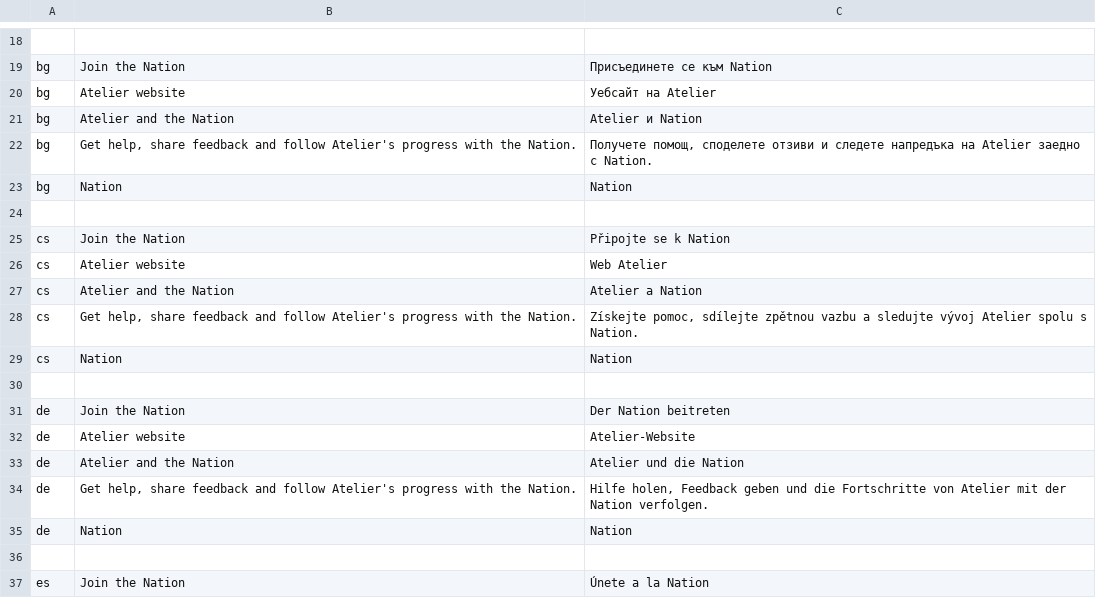
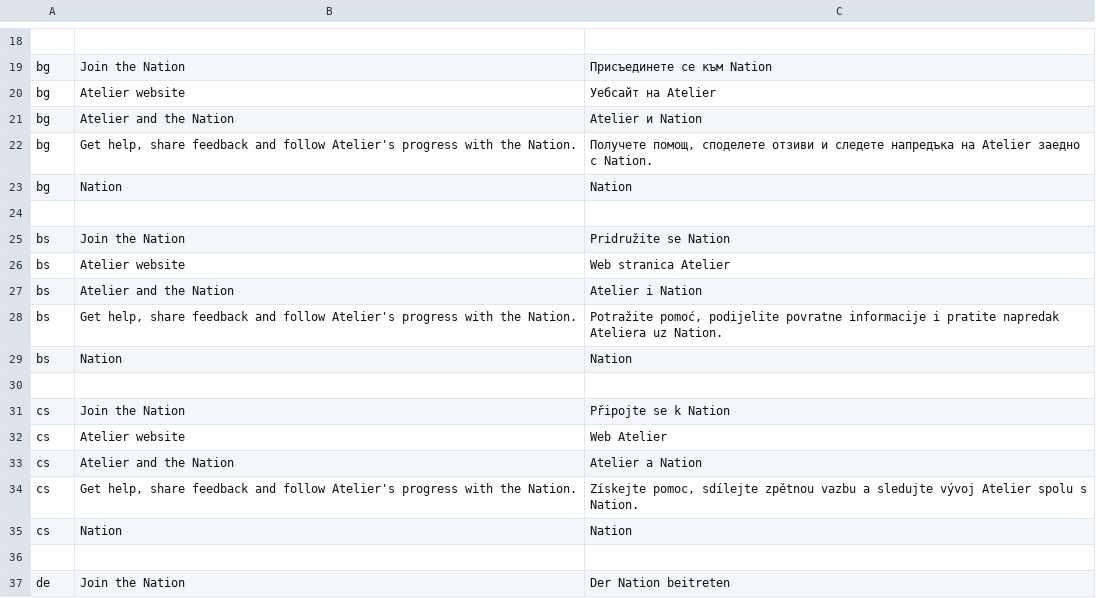
Before and after one commit to Aetherion-Nation-Builders/atelier-seal, a TSV file: crates/ui-egui/src/i18n/brand.tsv, drawn as a sheet; only a part is shown, gaps mark what is left out; the shorter side is filled out with more unchanged rows; the diff names each change by its address in the sheet, - before the commit and + after, or states it on an @@ line.

```diff
--- a/crates/ui-egui/src/i18n/brand.tsv
+++ b/crates/ui-egui/src/i18n/brand.tsv
+row 25: bs | Join the Nation | Pridružite se Nation
+row 26: bs | Atelier website | Web stranica Atelier
+row 27: bs | Atelier and the Nation | Atelier i Nation
+row 28: bs | Get help, share feedback and follow Atelier's progress with the Nation. | Potražite pomoć, podijelite povratne informacije i pratite napredak Ateliera uz Nation.
+row 29: bs | Nation | Nation
+row 30: (empty)
```
Also changed, not shown: 3 other files.
